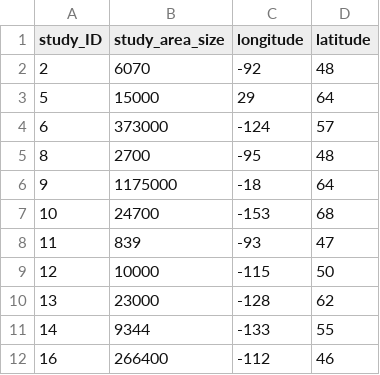
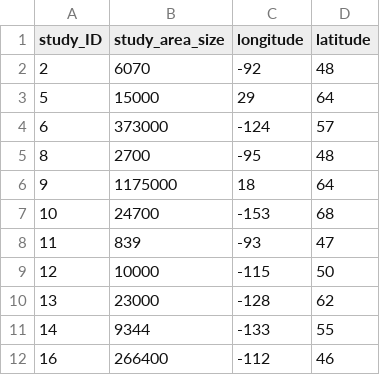
Before and after one commit to carlaosterburg/canis_lupus_w_lit_osterburg_c, a CSV file: data-raw/r-raw/coords_study_area_14102022.csv, drawn as a sheet; only a part is shown.

```diff
--- a/data-raw/r-raw/coords_study_area_14102022.csv
+++ b/data-raw/r-raw/coords_study_area_14102022.csv
@@ -5,3 +5,3 @@
 8;2700;-95;48
-9;1175000;-18;64
+9;1175000;18;64
 10;24700;-153;68
```
Also changed, not shown: 13 other files.
